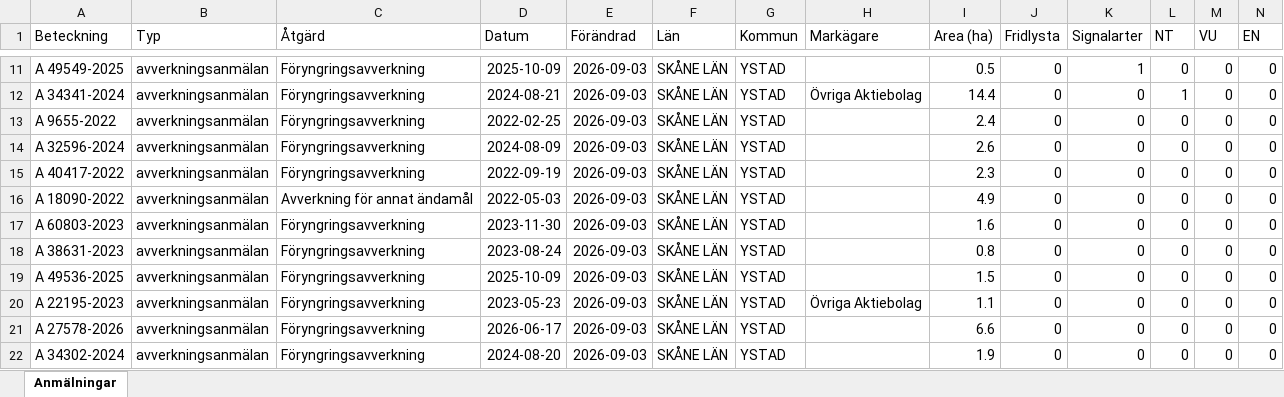
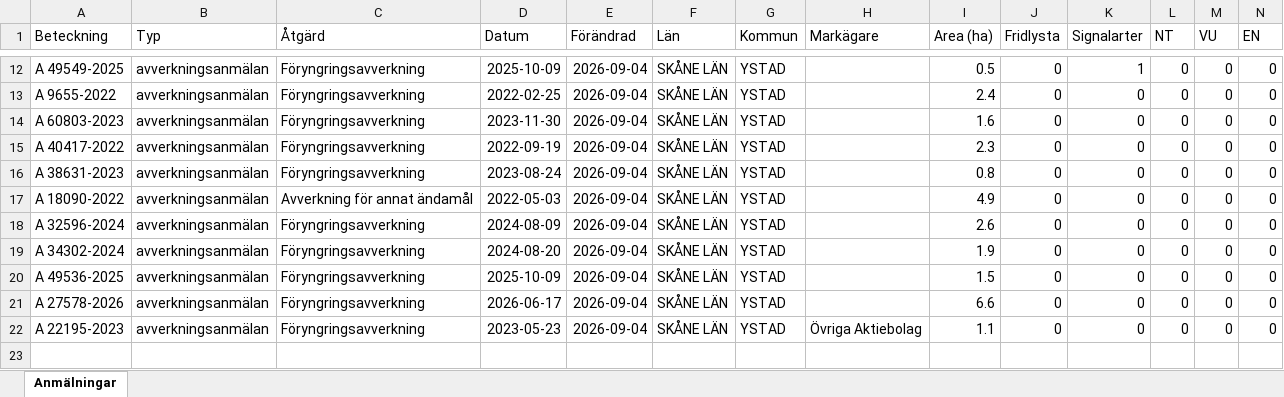
Before and after one commit to klasma/Logging_1286, an Excel workbook: Översikt YSTAD.xlsx, sheet Anmälningar, drawn as a sheet; only a part is shown, gaps mark what is left out; values as stored, in another font and other column widths than the file's, no borders; removed rows and columns are numbered as before the commit, all else as after; rows hold the shown columns only; the diff covers the shown part only; the diff names each change by its address in the sheet, - before the commit and + after, or states it on an @@ line.

```diff
--- a/Översikt YSTAD.xlsx (sheet Anmälningar)
+++ b/Översikt YSTAD.xlsx (sheet Anmälningar)
-E12 (Förändrad): 2026-09-03
+E12 (Förändrad): 2026-09-04
-row 12: A 34341-2024 | avverkningsanmälan | Föryngringsavverkning | 2024-08-21 | 2026-09-03 | SKÅNE LÄN | YSTAD | Övriga Aktiebolag | 14.4 | 0 | 0 | 1 | 0 | 0
-E13:E15 (Förändrad): 2026-09-03
+E13:E15 (Förändrad): 2026-09-04
-A14 (Beteckning): A 32596-2024
+A14 (Beteckning): A 60803-2023
-D14 (Datum): 2024-08-09
+D14 (Datum): 2023-11-30
-I14 (Area (ha)): 2.6
+I14 (Area (ha)): 1.6
+row 16: A 38631-2023 | avverkningsanmälan | Föryngringsavverkning | 2023-08-24 | 2026-09-04 | SKÅNE LÄN | YSTAD |  | 0.8 | 0 | 0 | 0 | 0 | 0
-E17:E20 (Förändrad): 2026-09-03
+E17:E20 (Förändrad): 2026-09-04
-A18 (Beteckning): A 60803-2023
+A18 (Beteckning): A 32596-2024
-D18 (Datum): 2023-11-30
+D18 (Datum): 2024-08-09
-I18 (Area (ha)): 1.6
+I18 (Area (ha)): 2.6
-A19 (Beteckning): A 38631-2023
+A19 (Beteckning): A 34302-2024
-D19 (Datum): 2023-08-24
+D19 (Datum): 2024-08-20
-I19 (Area (ha)): 0.8
+I19 (Area (ha)): 1.9
-row 20: A 22195-2023 | avverkningsanmälan | Föryngringsavverkning | 2023-05-23 | 2026-09-03 | SKÅNE LÄN | YSTAD | Övriga Aktiebolag | 1.1 | 0 | 0 | 0 | 0 | 0
-E21:E22 (Förändrad): 2026-09-03
+E21:E22 (Förändrad): 2026-09-04
-A22 (Beteckning): A 34302-2024
+A22 (Beteckning): A 22195-2023
-D22 (Datum): 2024-08-20
+D22 (Datum): 2023-05-23
-H22 (Markägare): (empty)
+H22 (Markägare): Övriga Aktiebolag
-I22 (Area (ha)): 1.9
+I22 (Area (ha)): 1.1
```
Also changed, not shown: 2 added rows, 1 removed row and 41 edited cells elsewhere in this sheet, artfynd/A 13766-2023 artfynd.xlsx, artfynd/A 29858-2022 artfynd.xlsx, 54 other files.
